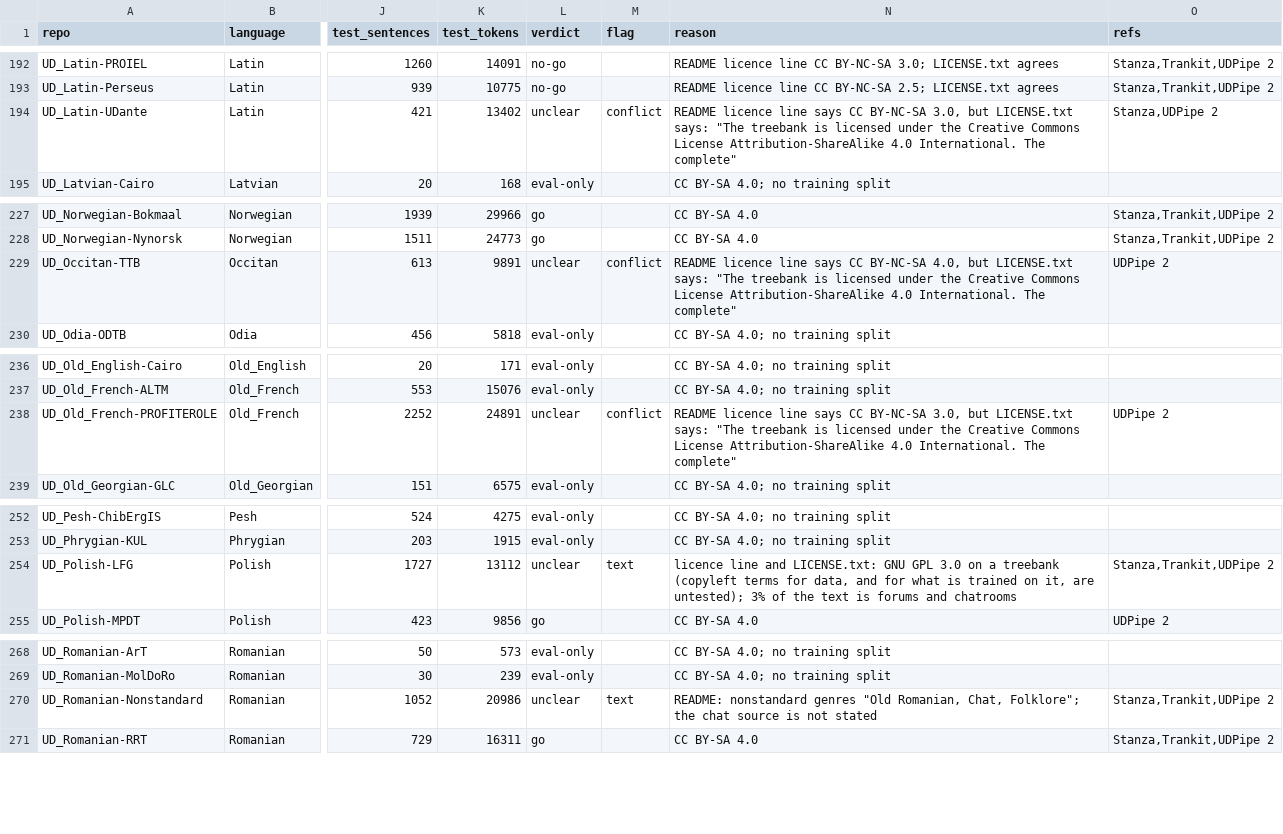
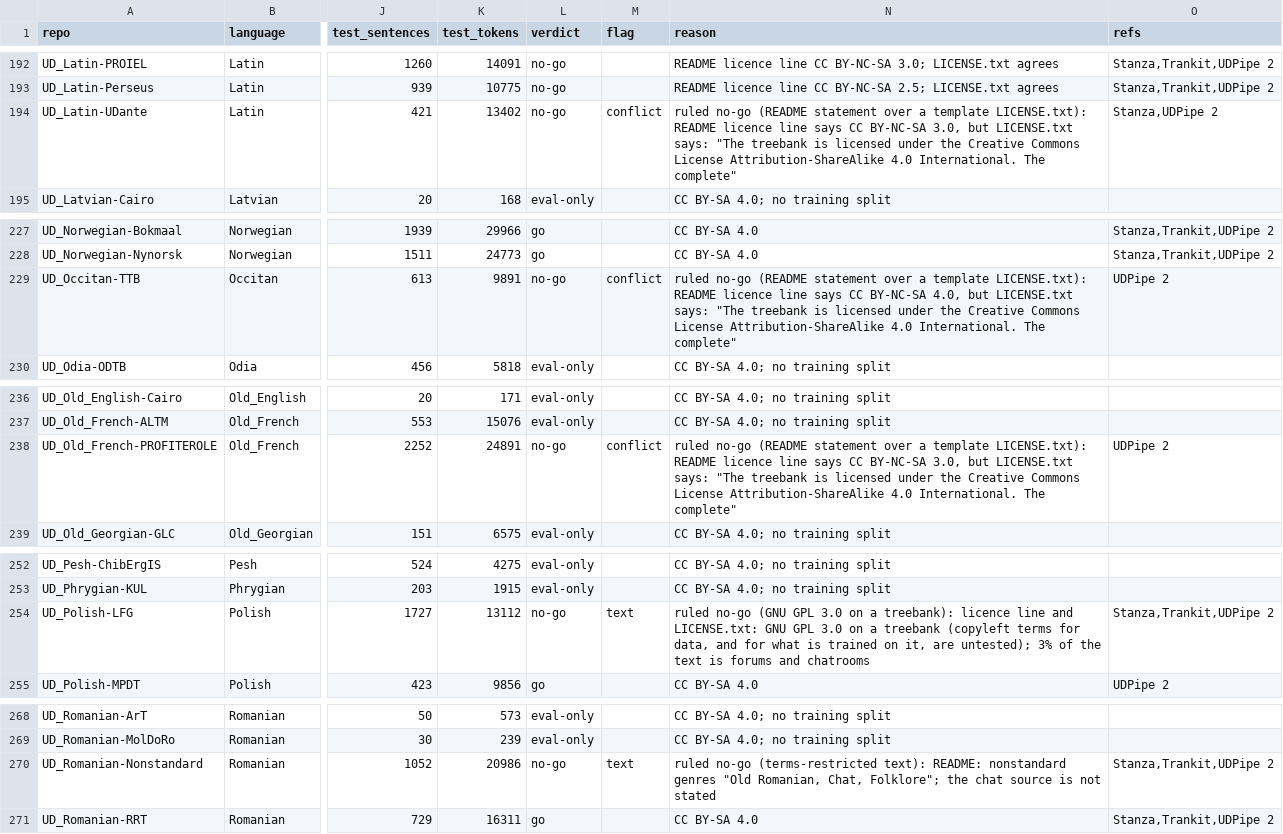
Before and after one commit to recursive-ai-oss/onenlp-csharp, a TSV file: tools/fetch/ud/treebanks.tsv, drawn as a sheet; only a part is shown, gaps mark what is left out; the diff covers the shown part only; the diff names each change by its address in the sheet, - before the commit and + after, or states it on an @@ line.

Commit message:
accurate tier: multilingual corpus as data (84 languages), temperature sampling plan, entity corpora for ten more languages, rulings on unclear treebanks
Lifts the document and entity readers of the multilingual recipe into a shared library, adds ScopedHead.LossWeight, a segmenter language option for the Chinese recipe,
and generates the list of accurate-tier languages from the corpus description.

```diff
--- a/tools/fetch/ud/treebanks.tsv
+++ b/tools/fetch/ud/treebanks.tsv
-L194 (verdict): unclear
+L194 (verdict): no-go
-N194 (reason): README licence…
+N194 (reason): ruled no-go (README statement over a template LICENSE.txt): README licence…
-L229 (verdict): unclear
+L229 (verdict): no-go
-N229 (reason): README licence…
+N229 (reason): ruled no-go (README statement over a template LICENSE.txt): README licence…
-L238 (verdict): unclear
+L238 (verdict): no-go
-N238 (reason): README licence…
+N238 (reason): ruled no-go (README statement over a template LICENSE.txt): README licence…
-L254 (verdict): unclear
+L254 (verdict): no-go
-N254 (reason): licence line…
+N254 (reason): ruled no-go (GNU GPL 3.0 on a treebank): licence line…
-L270 (verdict): unclear
+L270 (verdict): no-go
-N270 (reason): README: nonstandard…
+N270 (reason): ruled no-go (terms-restricted text): README: nonstandard…
```
Also changed, not shown: 34 edited cells elsewhere in this file, tools/fetch/ud/languages.tsv, 35 other files.
